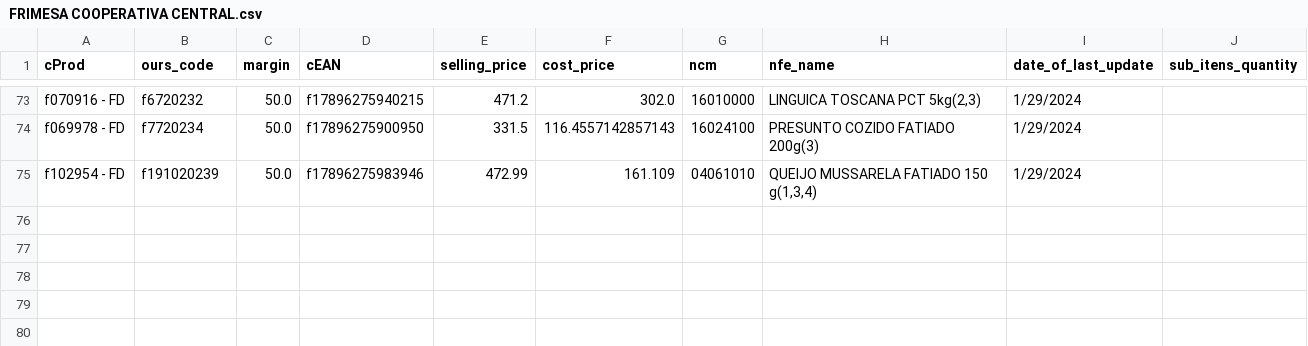
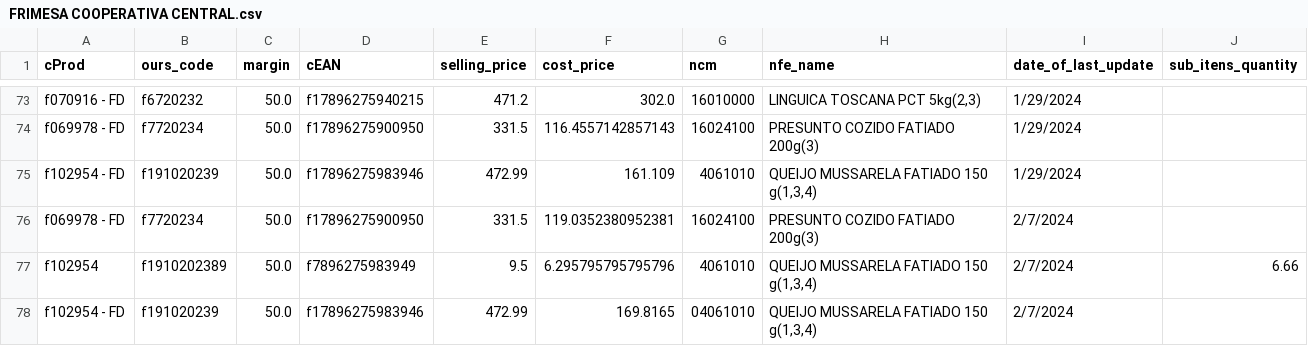
Before and after one commit to I3run01/bot-update-price-python, a CSV file: database/FRIMESA COOPERATIVA CENTRAL.csv, drawn as a sheet; only a part is shown, gaps mark what is left out.

```diff
--- a/database/FRIMESA COOPERATIVA CENTRAL.csv
+++ b/database/FRIMESA COOPERATIVA CENTRAL.csv
@@ -74,2 +74,5 @@ f070916 - FD,f6720232,50.0,f17896275940215,471.2,302.0,16010000,"LINGUICA TOSCAN
 f069978 - FD,f7720234,50.0,f17896275900950,331.5,116.4557142857143,16024100,PRESUNTO COZIDO FATIADO 200g(3),1/29/2024,
-f102954 - FD,f191020239,50.0,f17896275983946,472.99,161.109,04061010,"QUEIJO MUSSARELA FATIADO 150 g(1,3,4)",1/29/2024,
+f102954 - FD,f191020239,50.0,f17896275983946,472.99,161.109,4061010,"QUEIJO MUSSARELA FATIADO 150 g(1,3,4)",1/29/2024,
+f069978 - FD,f7720234,50.0,f17896275900950,331.5,119.0352380952381,16024100,PRESUNTO COZIDO FATIADO 200g(3),2/7/2024,
+f102954,f1910202389,50.0,f7896275983949,9.5,6.295795795795796,4061010,"QUEIJO MUSSARELA FATIADO 150 g(1,3,4)",2/7/2024,6.66
+f102954 - FD,f191020239,50.0,f17896275983946,472.99,169.8165,04061010,"QUEIJO MUSSARELA FATIADO 150 g(1,3,4)",2/7/2024,
```
Also changed, not shown: database/DEYCON COMERCIO E DISTRIBUICAO LTDA.csv, database/LUMAR COMERCIO DE ALIMENTOS LTDA.csv, 3 other files.
